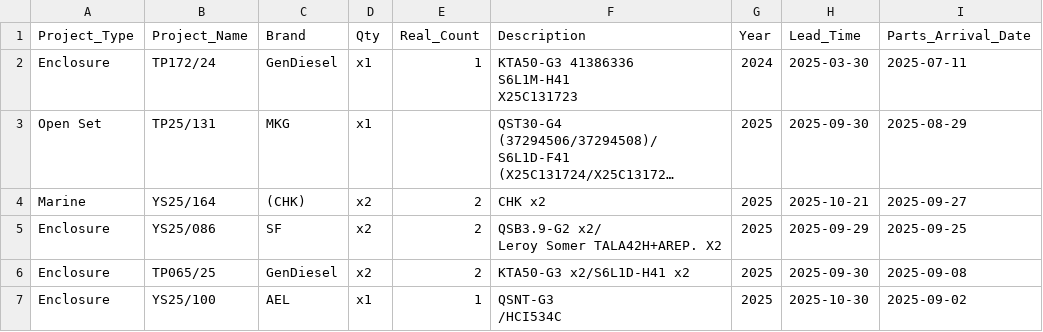
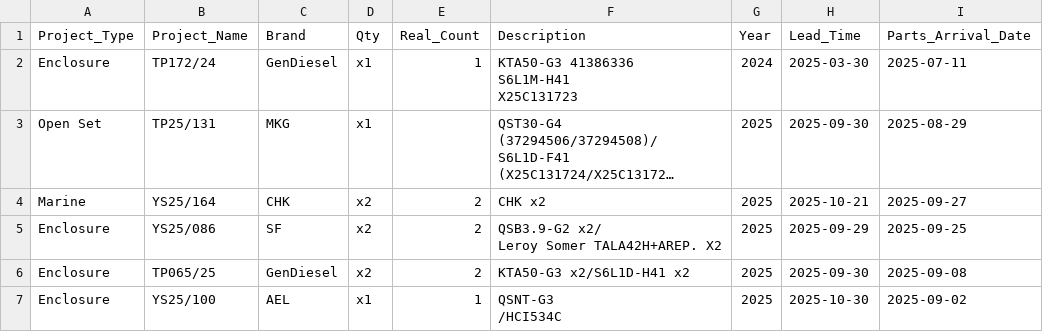
Before and after one commit to goldenfootballboy-create/yip-shing-dashboard, a CSV file: projects.csv, drawn as a sheet; only a part is shown; long unchanged cells end in …; the diff names each change by its address in the sheet, - before the commit and + after, or states it on an @@ line.

Commit message:
Update projects.csv

```diff
--- a/projects.csv
+++ b/projects.csv
-C4 (Brand): (CHK)
+C4 (Brand): CHK
```
